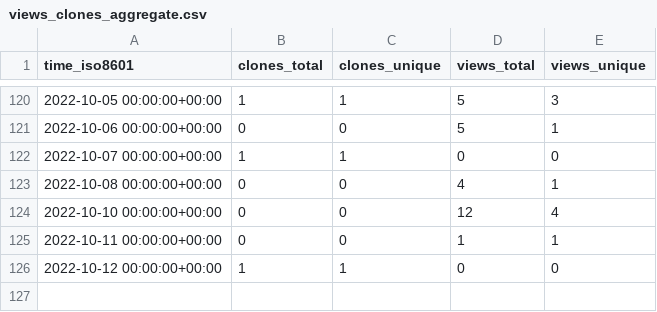
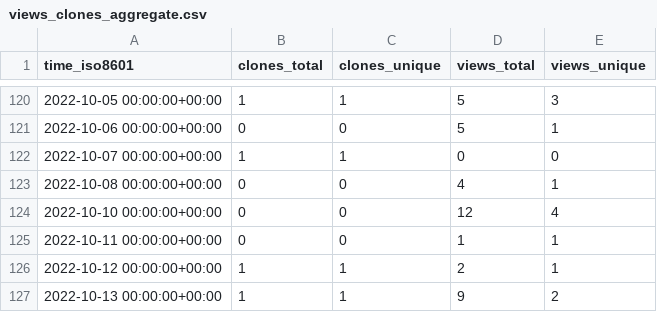
Before and after one commit to NBICLAB/ddn-data-repo, a CSV file: NBICLAB/DDN/ghrs-data/views_clones_aggregate.csv, drawn as a sheet; only a part is shown, gaps mark what is left out.

```diff
--- a/NBICLAB/DDN/ghrs-data/views_clones_aggregate.csv
+++ b/NBICLAB/DDN/ghrs-data/views_clones_aggregate.csv
@@ -125,2 +125,3 @@ time_iso8601,clones_total,clones_unique,views_total,views_unique
 2022-10-11 00:00:00+00:00,0,0,1,1
-2022-10-12 00:00:00+00:00,1,1,0,0
+2022-10-12 00:00:00+00:00,1,1,2,1
+2022-10-13 00:00:00+00:00,1,1,9,2
```
Also changed, not shown: 1 other file.
